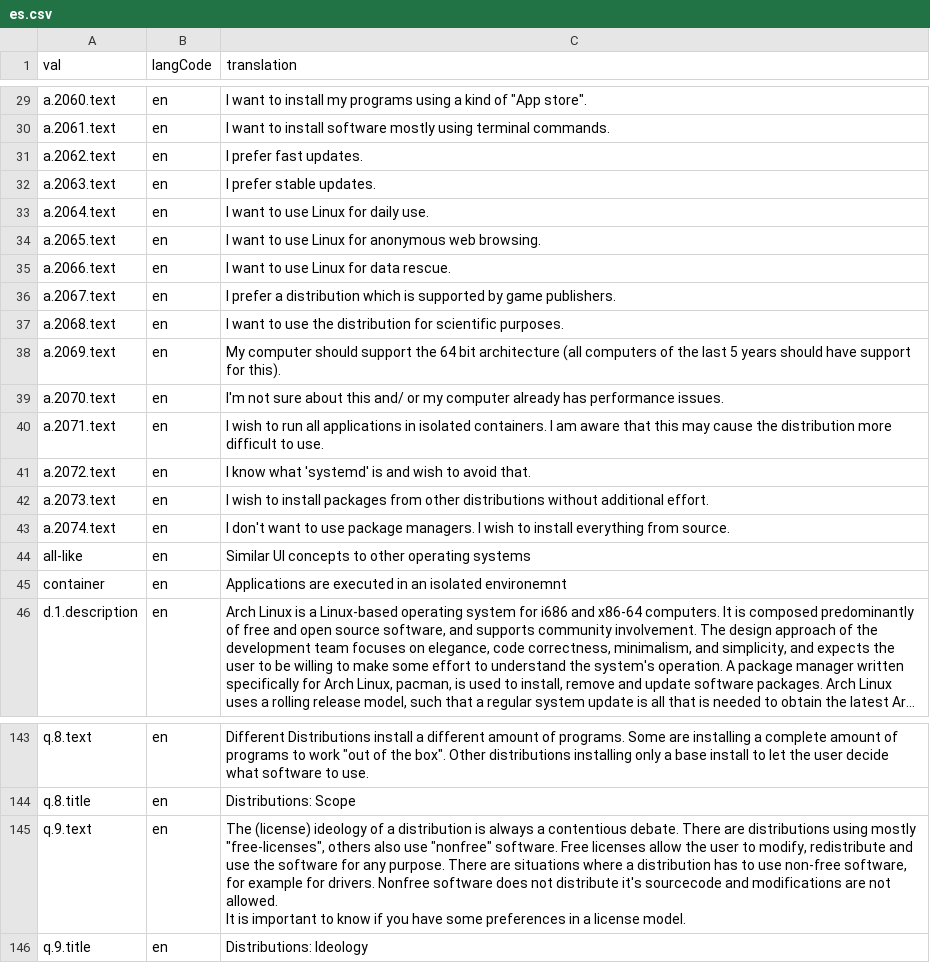
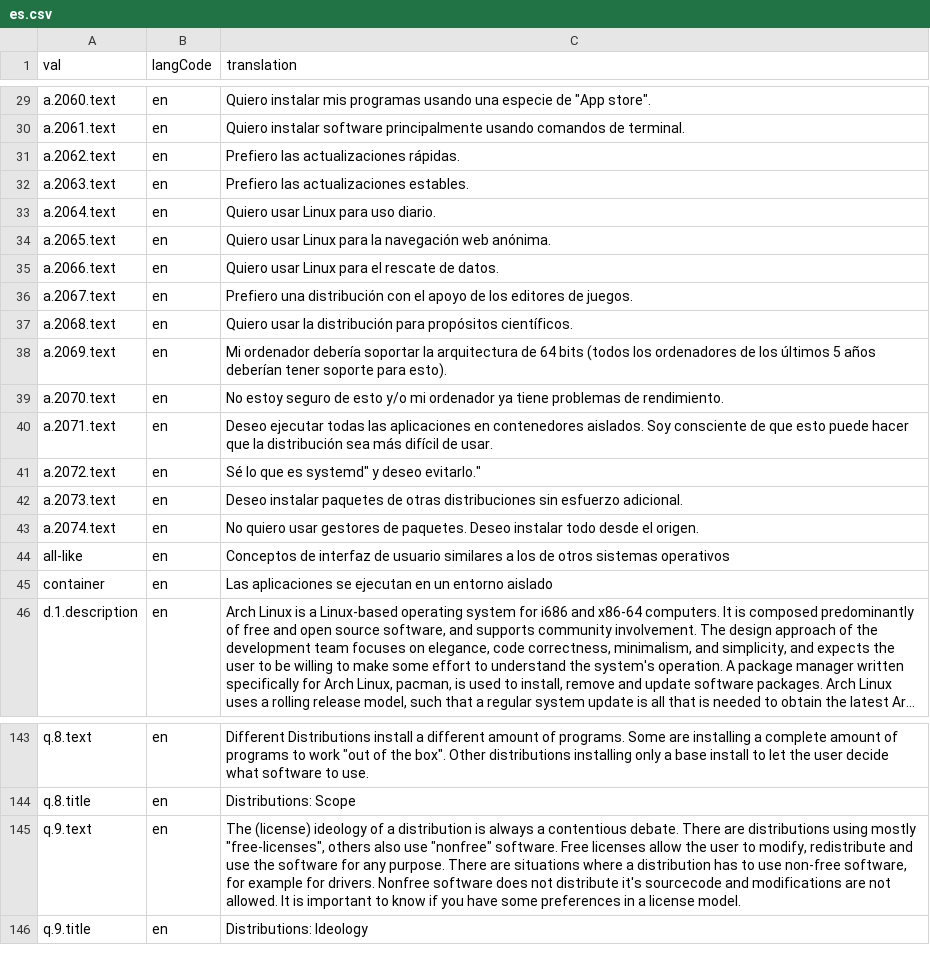
Before and after one commit to andgar2010/translations, a CSV file: es.csv, drawn as a sheet; only a part is shown, gaps mark what is left out; long unchanged cells end in …; the diff covers the shown part only; the diff names each change by its address in the sheet, - before the commit and + after, or states it on an @@ line.

```diff
--- a/es.csv
+++ b/es.csv
-C29 (translation): I want to install my programs using a kind of "App store".
+C29 (translation): Quiero instalar mis programas usando una especie de "App store".
-C30 (translation): I want to install software mostly using terminal commands.
+C30 (translation): Quiero instalar software principalmente usando comandos de terminal.
-C31 (translation): I prefer fast updates.
+C31 (translation): Prefiero las actualizaciones rápidas.
-C32 (translation): I prefer stable updates.
+C32 (translation): Prefiero las actualizaciones estables.
-C33 (translation): I want to use Linux for daily use.
+C33 (translation): Quiero usar Linux para uso diario.
-C34 (translation): I want to use Linux for anonymous web browsing.
+C34 (translation): Quiero usar Linux para la navegación web anónima.
-C35 (translation): I want to use Linux for data rescue.
+C35 (translation): Quiero usar Linux para el rescate de datos.
-C36 (translation): I prefer a distribution which is supported by game publishers.
+C36 (translation): Prefiero una distribución con el apoyo de los editores de juegos.
-C37 (translation): I want to use the distribution for scientific purposes.
+C37 (translation): Quiero usar la distribución para propósitos científicos.
-C38 (translation): My computer should support the 64 bit architecture (all computers of the last 5 years should have support for this).
+C38 (translation): Mi ordenador debería soportar la arquitectura de 64 bits (todos los ordenadores de los últimos 5 años deberían tener soporte para esto).
-C39 (translation): I'm not sure about this and/ or my computer already has performance issues.
+C39 (translation): No estoy seguro de esto y/o mi ordenador ya tiene problemas de rendimiento.
-C40 (translation): I wish to run all applications in isolated containers. I am aware that this may cause the distribution more difficult to use.
+C40 (translation): Deseo ejecutar todas las aplicaciones en contenedores aislados. Soy consciente de que esto puede hacer que la distribución sea más difícil de usar.
-C41 (translation): I know what 'systemd' is and wish to avoid that.
+C41 (translation): Sé lo que es systemd" y deseo evitarlo."
-C42 (translation): I wish to install packages from other distributions without additional effort.
+C42 (translation): Deseo instalar paquetes de otras distribuciones sin esfuerzo adicional.
-C43 (translation): I don't want to use package managers. I wish to install everything from source.
+C43 (translation): No quiero usar gestores de paquetes. Deseo instalar todo desde el origen.
-C44 (translation): Similar UI concepts to other operating systems
+C44 (translation): Conceptos de interfaz de usuario similares a los de otros sistemas operativos
-C45 (translation): Applications are executed in an isolated environemnt
+C45 (translation): Las aplicaciones se ejecutan en un entorno aislado
-C145 (translation): …license model.
+C145 (translation): …license model.
```
Also changed, not shown: 65 edited cells elsewhere in this file.
